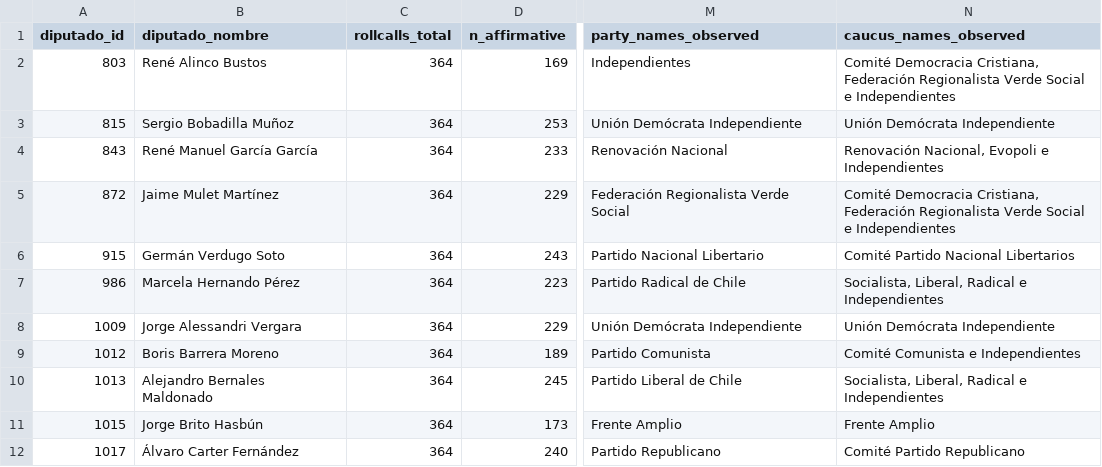
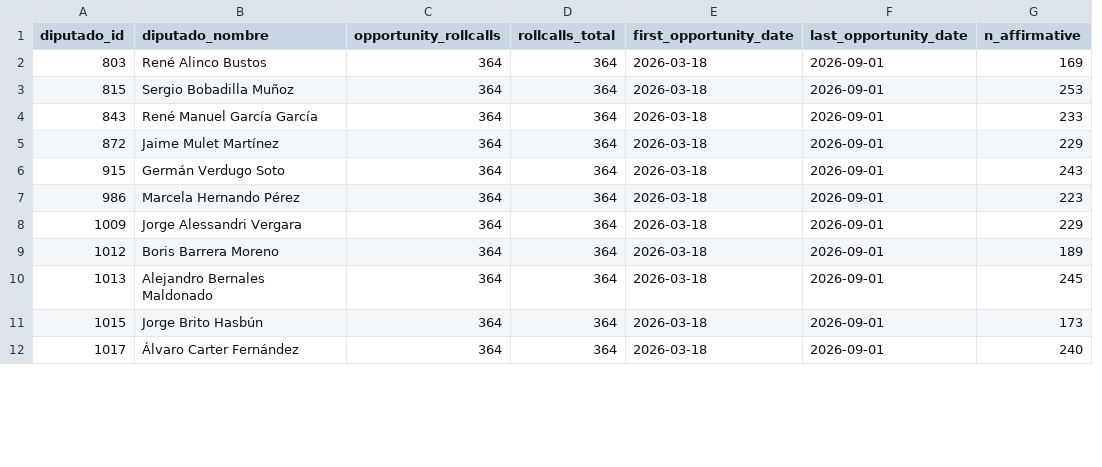
Before and after one commit to mverapol-netizen/conoce-a-tu-parlamentario, a CSV file: data/legislative/2026/member_participation_summary.csv, drawn as a sheet; only a part is shown, gaps mark what is left out; removed rows and columns are numbered as before the commit, all else as after; the diff names each change by its address in the sheet, - before the commit and + after, or states it on an @@ line.

```diff
--- a/data/legislative/2026/member_participation_summary.csv
+++ b/data/legislative/2026/member_participation_summary.csv
+column C (opportunity_rollcalls), rows 2-12: all 364
+column E (first_opportunity_date), rows 2-12: all 2026-03-18
+column F (last_opportunity_date), rows 2-12: all 2026-09-01
-column M (party_names_observed), rows 2-12: Independientes | Unión Demócrata Independiente | Renovación Nacional | Federación Regionalista Verde Social | Partido Nacional Libertario | Partido Radical de Chile | Unión Demócrata Independiente | Partido Comunista | Partido Liberal de Chile | Frente Amplio | Partido Republicano
-column N (caucus_names_observed), rows 2-12: Comité Democracia Cristiana, Federación Regionalista Verde Social e Independientes | Unión Demócrata Independiente | Renovación Nacional, Evopoli e Independientes | Comité Democracia Cristiana, Federación Regionalista Verde Social e Independientes | Comité Partido Nacional Libertarios | Socialista, Liberal, Radical e Independientes | Unión Demócrata Independiente | Comité Comunista e Independientes | Socialista, Liberal, Radical e Independientes | Frente Amplio | Comité Partido Republicano
```
Also changed, not shown: 1 other file.
